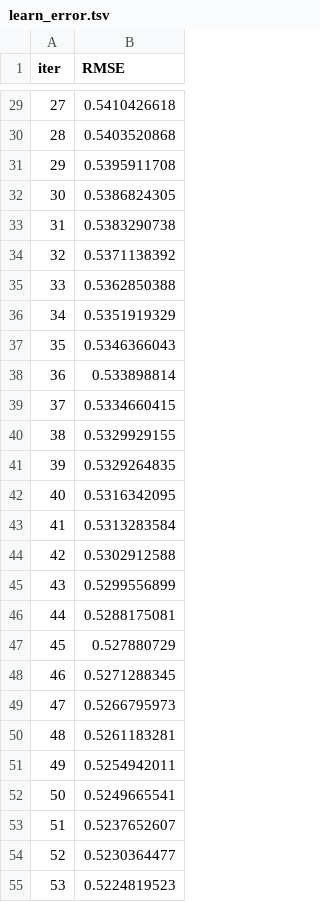
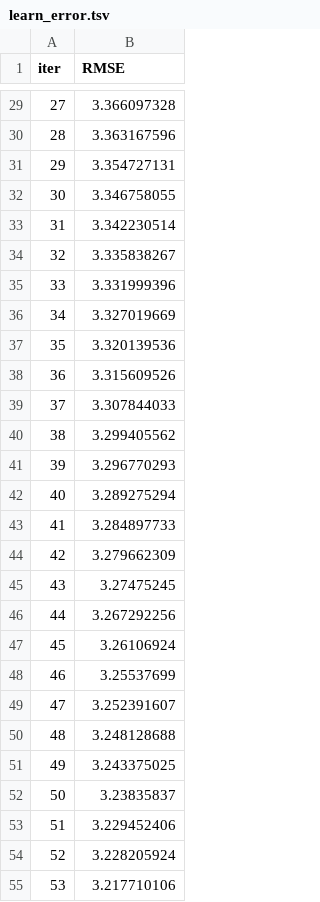
Before and after one commit to pessini/moby-bikes, a TSV file: notebooks/catboost_info/learn_error.tsv, drawn as a sheet; only a part is shown, gaps mark what is left out; the diff covers the shown part only.

```diff
--- a/notebooks/catboost_info/learn_error.tsv
+++ b/notebooks/catboost_info/learn_error.tsv
@@ -29,27 +29,27 @@ iter	RMSE
-27	0.5410426618
-28	0.5403520868
-29	0.5395911708
-30	0.5386824305
-31	0.5383290738
-32	0.5371138392
-33	0.5362850388
-34	0.5351919329
-35	0.5346366043
-36	0.533898814
-37	0.5334660415
-38	0.5329929155
-39	0.5329264835
-40	0.5316342095
-41	0.5313283584
-42	0.5302912588
-43	0.5299556899
-44	0.5288175081
-45	0.527880729
-46	0.5271288345
-47	0.5266795973
-48	0.5261183281
-49	0.5254942011
-50	0.5249665541
-51	0.5237652607
-52	0.5230364477
-53	0.5224819523
+27	3.366097328
+28	3.363167596
+29	3.354727131
+30	3.346758055
+31	3.342230514
+32	3.335838267
+33	3.331999396
+34	3.327019669
+35	3.320139536
+36	3.315609526
+37	3.307844033
+38	3.299405562
+39	3.296770293
+40	3.289275294
+41	3.284897733
+42	3.279662309
+43	3.27475245
+44	3.267292256
+45	3.26106924
+46	3.25537699
+47	3.252391607
+48	3.248128688
+49	3.243375025
+50	3.23835837
+51	3.229452406
+52	3.228205924
+53	3.217710106
```
Also changed, not shown: 73 edited cells elsewhere in this file, notebooks/catboost_info/time_left.tsv, 3 other files.
